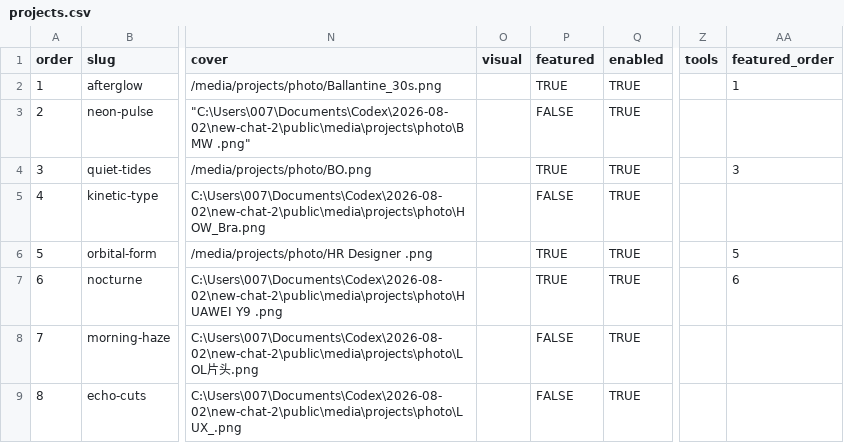
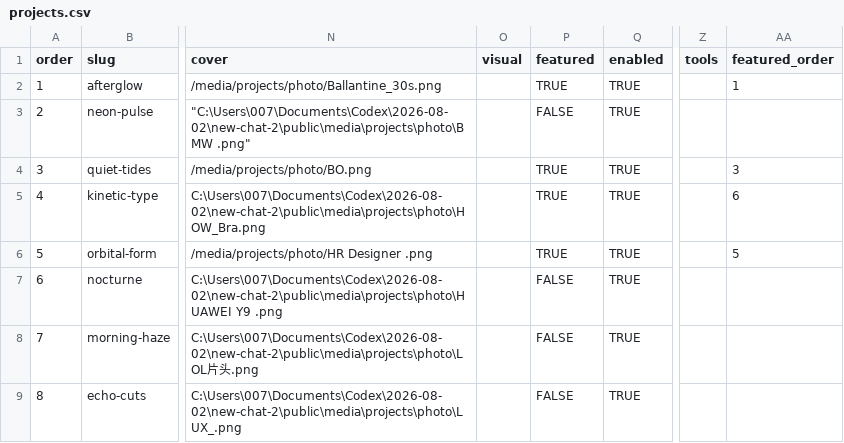
Before and after one commit to HAHA-lh/Liuker_portfolio, a CSV file: content/projects.csv, drawn as a sheet; only a part is shown, gaps mark what is left out; the diff names each change by its address in the sheet, - before the commit and + after, or states it on an @@ line.

```diff
--- a/content/projects.csv
+++ b/content/projects.csv
-P5 (featured): FALSE
+P5 (featured): TRUE
-AA5 (featured_order): (empty)
+AA5 (featured_order): 6
-P7 (featured): TRUE
+P7 (featured): FALSE
-AA7 (featured_order): 6
+AA7 (featured_order): (empty)
```
Also changed, not shown: 3 other files.
